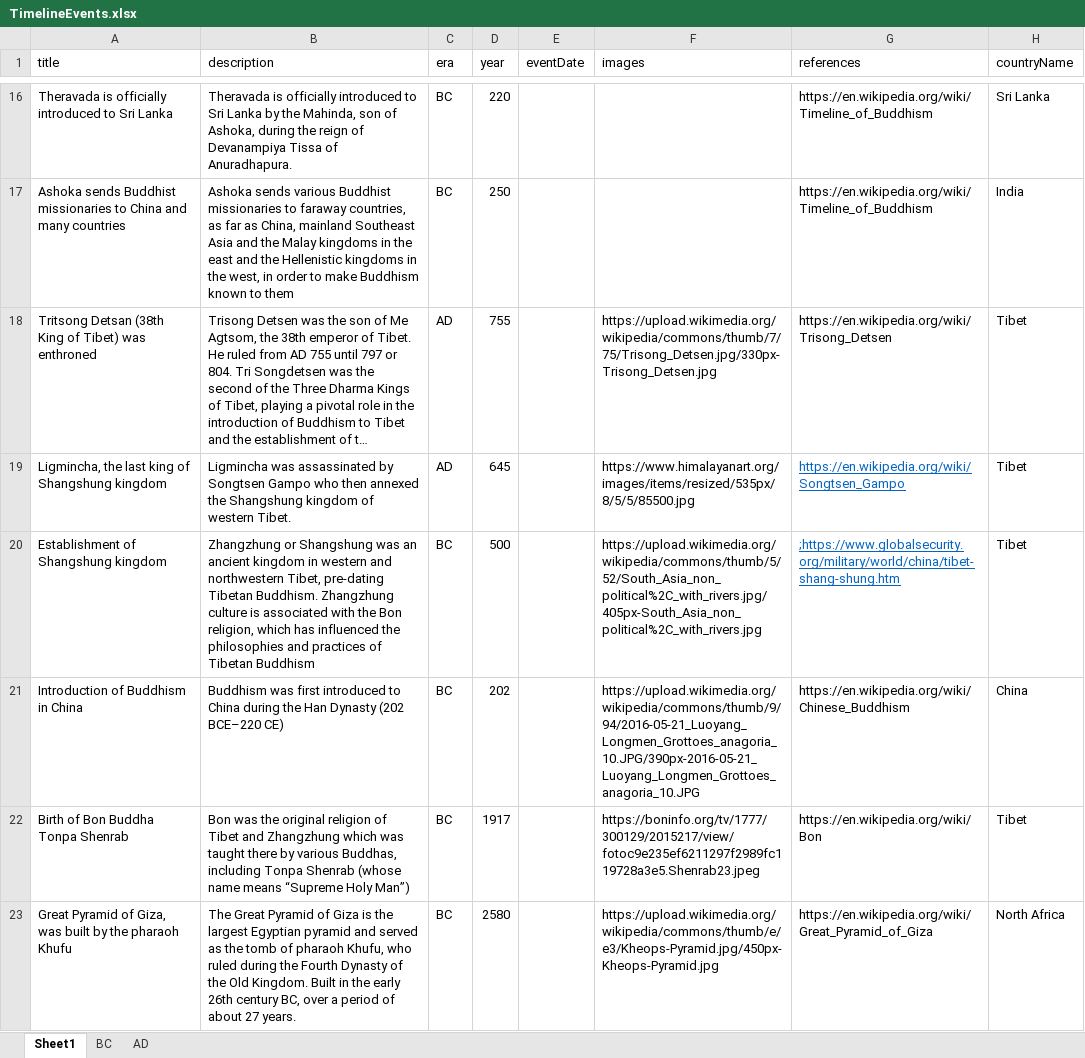
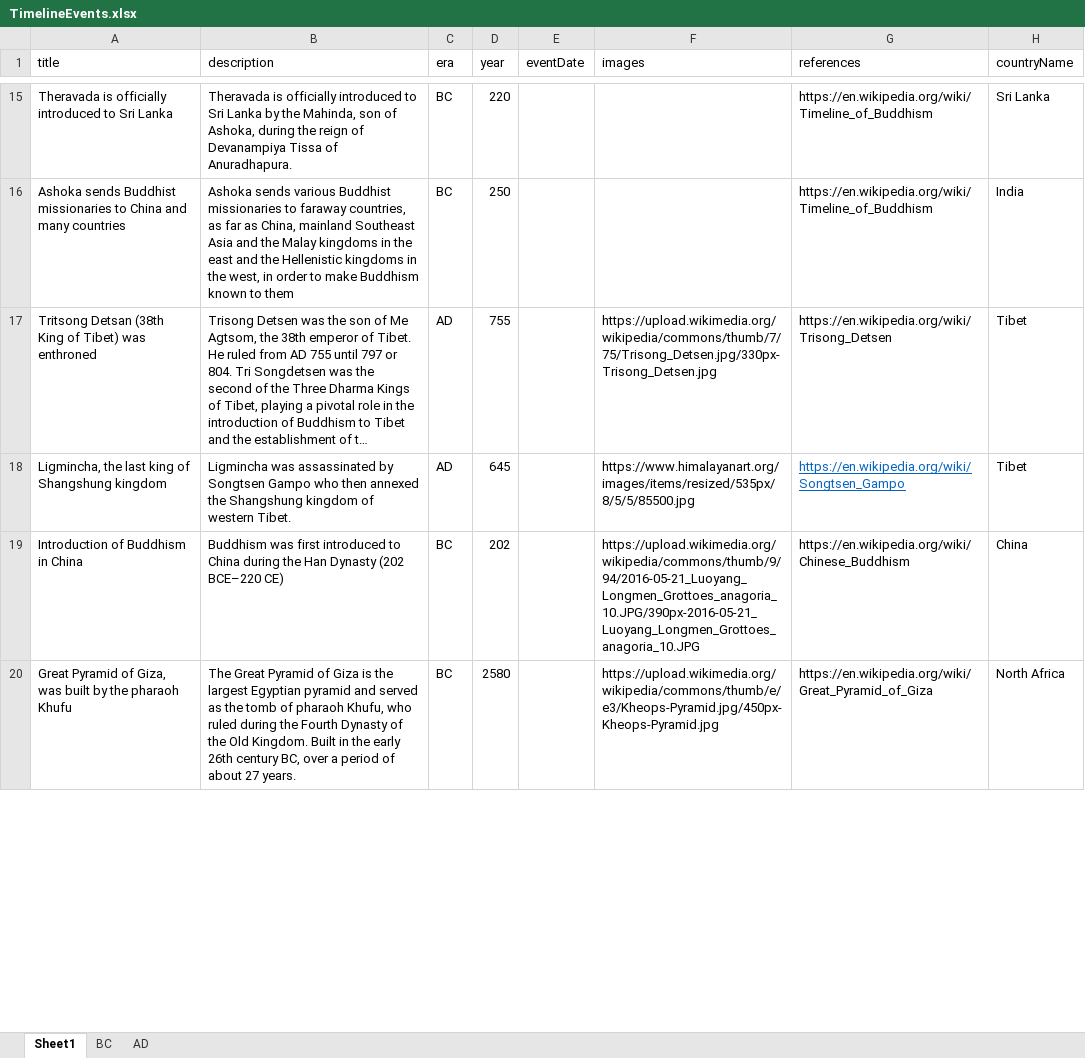
Before and after one commit to tseringgg/timeline, an Excel workbook: timeline-api/BulkCreateTimelineEvents/TimelineEvents.xlsx, sheet Sheet1, drawn as a sheet; only a part is shown, gaps mark what is left out; long unchanged cells end in …; values as stored, in another font and other column widths than the file's, no borders; removed rows and columns are numbered as before the commit, all else as after; the diff covers the shown part only; the diff names each change by its address in the sheet, - before the commit and + after, or states it on an @@ line.

Commit message:
Updates and filter out timelines without events

```diff
--- a/timeline-api/BulkCreateTimelineEvents/TimelineEvents.xlsx (sheet Sheet1)
+++ b/timeline-api/BulkCreateTimelineEvents/TimelineEvents.xlsx (sheet Sheet1)
-row 20: Establishment of Shangshung kingdom | Zhangzhung or Shangshung was an ancient kingdom in western and northwestern Tibet, pre-dating Tibetan Buddhism. Zhangzhung culture is associated with the Bon religion, which has influenced the philosophies and practices of Tibetan Buddhism | BC | 500 |  | https://upload.wikimedia.org/wikipedia/commons/thumb/5/52/South_Asia_non_political%2C_with_rivers.jpg/405px-South_Asia_non_political%2C_with_rivers.jpg | ;https://www.globalsecurity.org/military/world/china/tibet-shang-shung.htm | Tibet
-row 22: Birth of Bon Buddha Tonpa Shenrab | Bon was the original religion of Tibet and Zhangzhung which was taught there by various Buddhas, including Tonpa Shenrab (whose name means “Supreme Holy Man”) | BC | 1917 |  | https://boninfo.org/tv/1777/300129/2015217/view/fotoc9e235ef6211297f2989fc119728a3e5.Shenrab23.jpeg | https://en.wikipedia.org/wiki/Bon | Tibet
```
Also changed, not shown: 1 added row, 1 removed row, 8 edited cells and cell formats elsewhere in this sheet, 5 other files.
